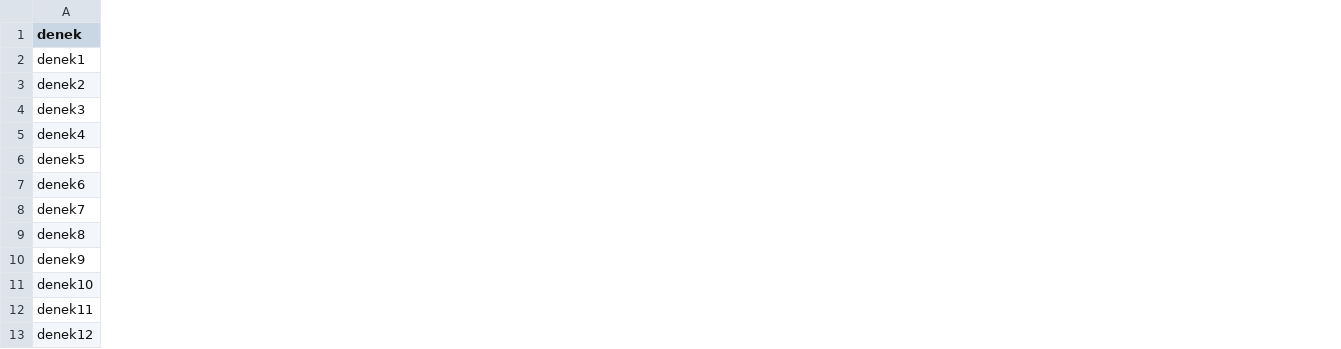
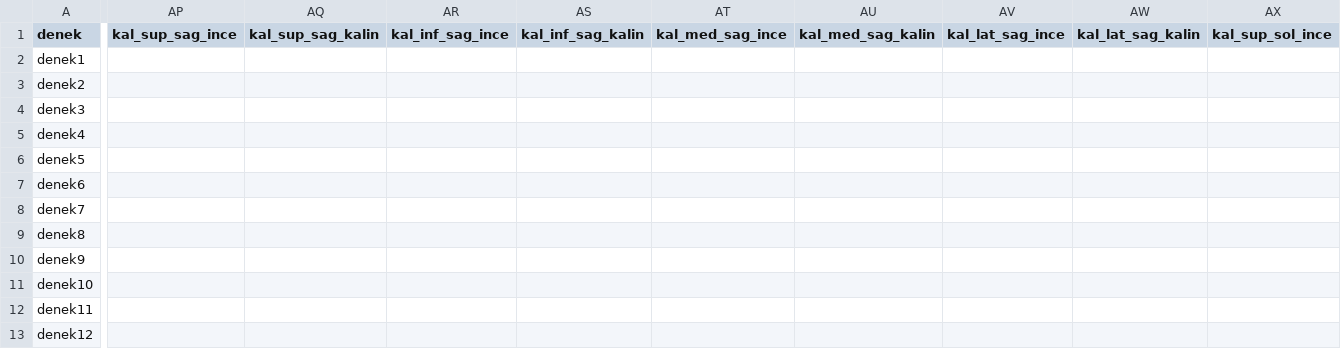
Before and after one commit to mortemdulcem/orMORjen-tr, a CSV file: kohort/kohort_98.csv, drawn as a sheet; only a part is shown, gaps mark what is left out; the diff covers the shown part only; the diff names each change by its address in the sheet, - before the commit and + after, or states it on an @@ line.

```diff
--- a/kohort/kohort_98.csv
+++ b/kohort/kohort_98.csv
+column AP (kal_sup_sag_ince), empty
+column AQ (kal_sup_sag_kalin), empty
+column AR (kal_inf_sag_ince), empty
+column AS (kal_inf_sag_kalin), empty
+column AT (kal_med_sag_ince), empty
+column AU (kal_med_sag_kalin), empty
+column AV (kal_lat_sag_ince), empty
+column AW (kal_lat_sag_kalin), empty
+column AX (kal_sup_sol_ince), empty
```
Also changed, not shown: 7 added columns elsewhere in this file.
